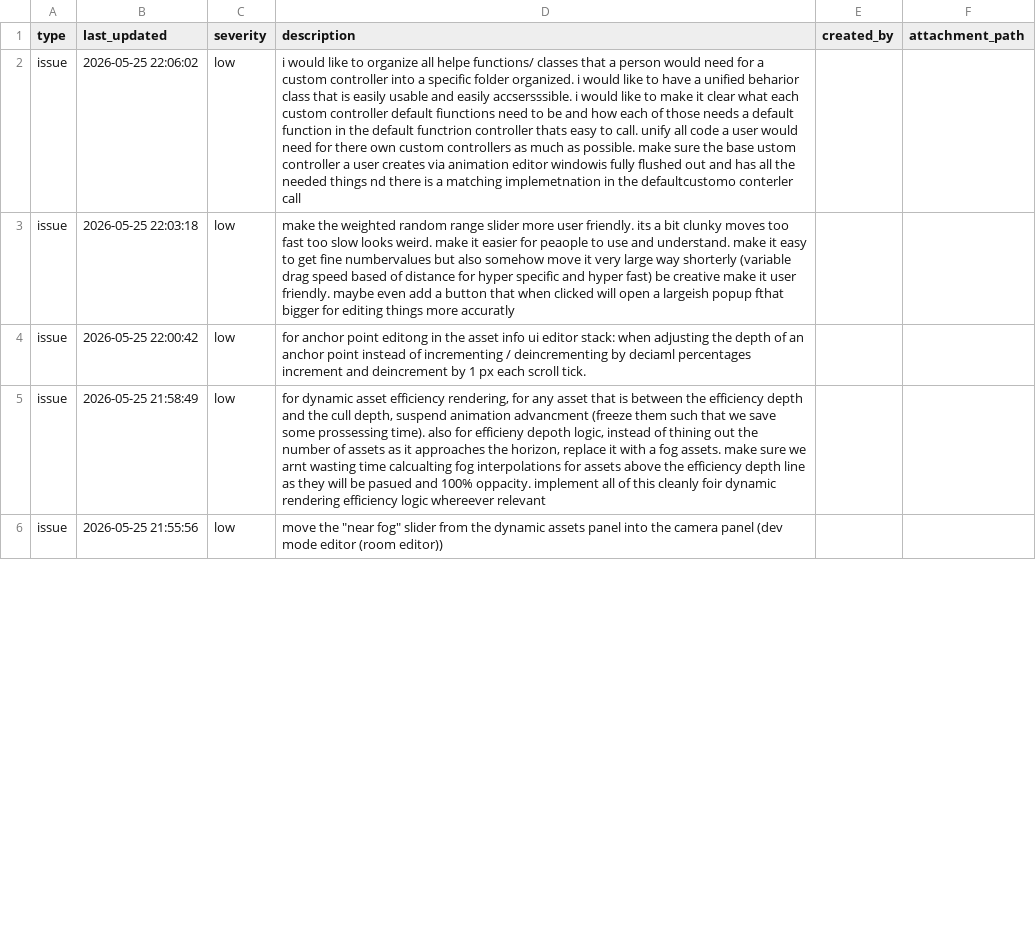
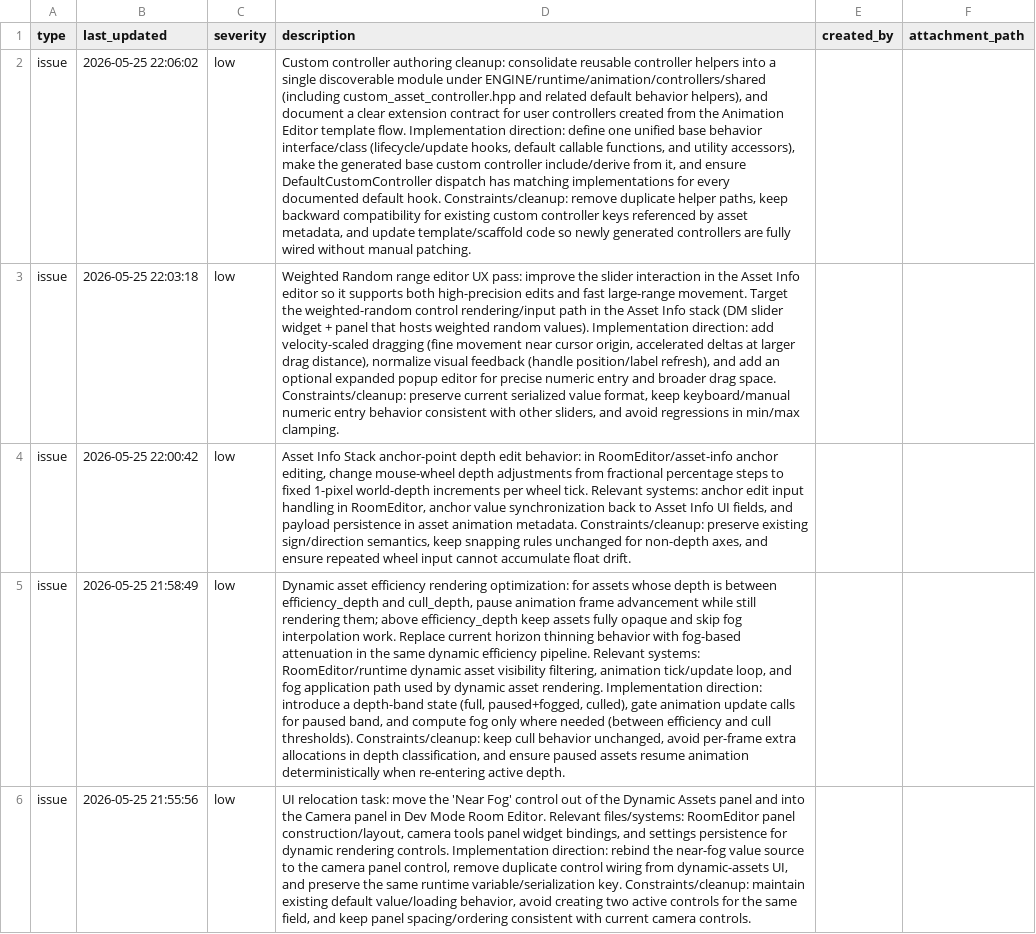
Before and after one commit to cabbabbage/ENGINE-2.0, a CSV file: docs/tasks.csv, drawn as a sheet; only a part is shown; the diff covers the shown part only; the diff names each change by its address in the sheet, - before the commit and + after, or states it on an @@ line.

Commit message:
Clarify and expand task descriptions in docs/tasks.csv

```diff
--- a/docs/tasks.csv
+++ b/docs/tasks.csv
-D2 (description): i would like to organize all helpe functions/ classes that a person would need for a custom controller into a specific folder organized. i would like to have a unified beharior class that is easily usable and easily accsersssible. i would like to make it clear what each custom controller default fiunctions need to be and how each of those needs a default function in the default functrion controller thats easy to call. unify all code a user would need for there own custom controllers as much as possible. make sure the base ustom controller a user creates via animation editor windowis fully flushed out and has all the needed things nd there is a matching implemetnation in the defaultcustomo conterler call
+D2 (description): Custom controller authoring cleanup: consolidate reusable controller helpers into a single discoverable module under ENGINE/runtime/animation/controllers/shared (including custom_asset_controller.hpp and related default behavior helpers), and document a clear extension contract for user controllers created from the Animation Editor template flow. Implementation direction: define one unified base behavior interface/class (lifecycle/update hooks, default callable functions, and utility accessors), make the generated base custom controller include/derive from it, and ensure DefaultCustomController dispatch has matching implementations for every documented default hook. Constraints/cleanup: remove duplicate helper paths, keep backward compatibility for existing custom controller keys referenced by asset metadata, and update template/scaffold code so newly generated controllers are fully wired without manual patching.
-D3 (description): make the weighted random range slider more user friendly. its a bit clunky moves too fast too slow looks weird. make it easier for peaople to use and understand. make it easy to get fine numbervalues but also somehow move it very large way shorterly (variable drag speed based of distance for hyper specific and hyper fast) be creative make it user friendly. maybe even add a button that when clicked will open a largeish popup fthat bigger for editing things more accuratly
+D3 (description): Weighted Random range editor UX pass: improve the slider interaction in the Asset Info editor so it supports both high-precision edits and fast large-range movement. Target the weighted-random control rendering/input path in the Asset Info stack (DM slider widget + panel that hosts weighted random values). Implementation direction: add velocity-scaled dragging (fine movement near cursor origin, accelerated deltas at larger drag distance), normalize visual feedback (handle position/label refresh), and add an optional expanded popup editor for precise numeric entry and broader drag space. Constraints/cleanup: preserve current serialized value format, keep keyboard/manual numeric entry behavior consistent with other sliders, and avoid regressions in min/max clamping.
-D4 (description): for anchor point editong in the asset info ui editor stack: when adjusting the depth of an anchor point instead of incrementing / deincrementing by deciaml percentages increment and deincrement by 1 px each scroll tick.
+D4 (description): Asset Info Stack anchor-point depth edit behavior: in RoomEditor/asset-info anchor editing, change mouse-wheel depth adjustments from fractional percentage steps to fixed 1-pixel world-depth increments per wheel tick. Relevant systems: anchor edit input handling in RoomEditor, anchor value synchronization back to Asset Info UI fields, and payload persistence in asset animation metadata. Constraints/cleanup: preserve existing sign/direction semantics, keep snapping rules unchanged for non-depth axes, and ensure repeated wheel input cannot accumulate float drift.
-D5 (description): for dynamic asset efficiency rendering, for any asset that is between the efficiency depth and the cull depth, suspend animation advancment (freeze them such that we save some prossessing time). also for efficieny depoth logic, instead of thining out the number of assets as it approaches the horizon, replace it with a fog assets. make sure we arnt wasting time calcualting fog interpolations for assets above the efficiency depth line as they will be pasued and 100% oppacity. implement all of this cleanly foir dynamic rendering efficiency logic whereever relevant
+D5 (description): Dynamic asset efficiency rendering optimization: for assets whose depth is between efficiency_depth and cull_depth, pause animation frame advancement while still rendering them; above efficiency_depth keep assets fully opaque and skip fog interpolation work. Replace current horizon thinning behavior with fog-based attenuation in the same dynamic efficiency pipeline. Relevant systems: RoomEditor/runtime dynamic asset visibility filtering, animation tick/update loop, and fog application path used by dynamic asset rendering. Implementation direction: introduce a depth-band state (full, paused+fogged, culled), gate animation update calls for paused band, and compute fog only where needed (between efficiency and cull thresholds). Constraints/cleanup: keep cull behavior unchanged, avoid per-frame extra allocations in depth classification, and ensure paused assets resume animation deterministically when re-entering active depth.
-D6 (description): move the "near fog" slider from the dynamic assets panel into the camera panel (dev mode editor (room editor))
+D6 (description): UI relocation task: move the 'Near Fog' control out of the Dynamic Assets panel and into the Camera panel in Dev Mode Room Editor. Relevant files/systems: RoomEditor panel construction/layout, camera tools panel widget bindings, and settings persistence for dynamic rendering controls. Implementation direction: rebind the near-fog value source to the camera panel control, remove duplicate control wiring from dynamic-assets UI, and preserve the same runtime variable/serialization key. Constraints/cleanup: maintain existing default value/loading behavior, avoid creating two active controls for the same field, and keep panel spacing/ordering consistent with current camera controls.
```
Also changed, not shown: 4 edited cells elsewhere in this file.
